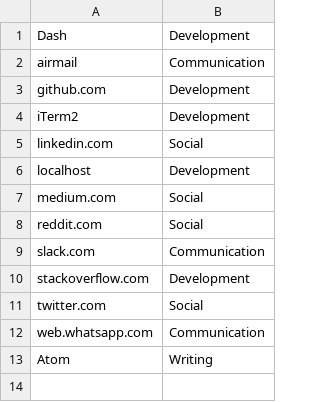
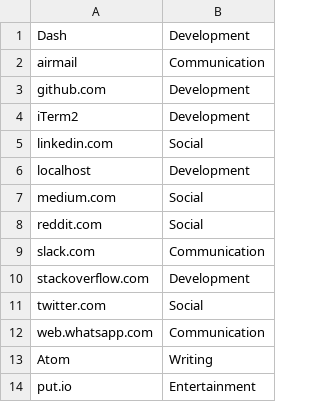
Before and after one commit to lucapette/tracker, a CSV file: categories.csv, drawn as a sheet; the diff names each change by its address in the sheet, - before the commit and + after, or states it on an @@ line.

Commit message:
More categories

```diff
--- a/categories.csv
+++ b/categories.csv
+row 14: put.io | Entertainment
```
Also changed, not shown: 1 other file.
